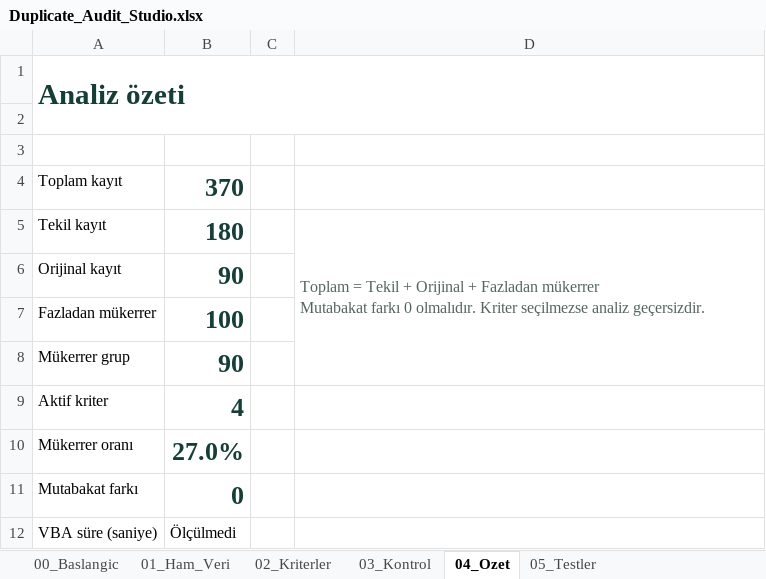
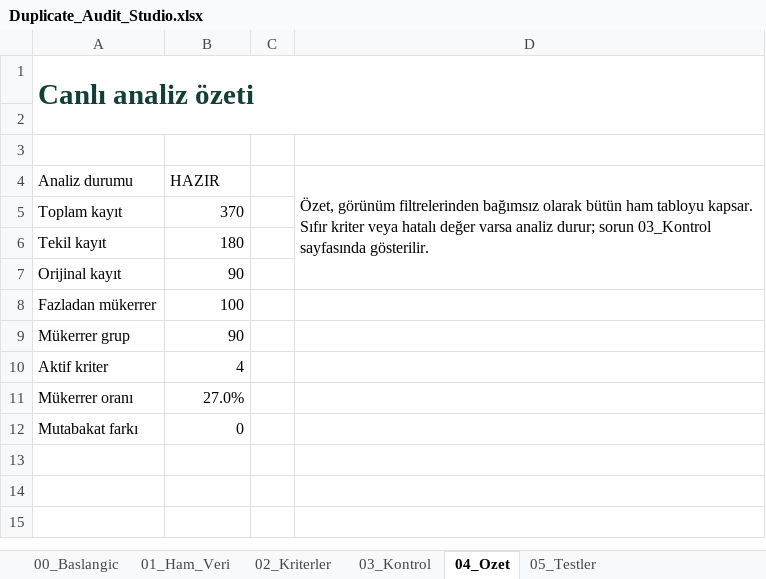
Before and after one commit to Blacksidemre/mukerrer-analiz, an Excel workbook: deliverables/Duplicate_Audit_Studio.xlsx, sheet 04_Ozet, drawn as a sheet; values as stored, in another font and other column widths than the file's, no borders; removed rows and columns are numbered as before the commit, all else as after; ↵ is a line break in a cell; the diff names each change by its address in the sheet, - before the commit and + after, or states it on an @@ line.

Commit message:
Ham tabloya bağlı dinamik formüllü analiz ve başlık bazlı kriter seçimi ekle

```diff
--- a/deliverables/Duplicate_Audit_Studio.xlsx (sheet 04_Ozet)
+++ b/deliverables/Duplicate_Audit_Studio.xlsx (sheet 04_Ozet)
-A1: Analiz özeti
+A1: Canlı analiz özeti
+row 4: Analiz durumu | HAZIR |  | Özet, görünüm filtrelerinden bağımsız olarak bütün ham tabloyu kapsar. Sıfır kriter veya hatalı değer varsa analiz durur; sorun 03_Kontrol sayfasında gösterilir.
@@ B5:B12 bold: on → off, text colour: #143F36 → black, text size: smaller @@
-D6: Toplam = Tekil + Orijinal + Fazladan mükerrer ↵ Mutabakat farkı 0 olmalıdır. Kriter seçilmezse analiz geçersizdir.
+D6: (empty)
-D5:D8 merged
-row 12: VBA süre (saniye) | Ölçülmedi
```
Also changed, not shown: sheet 03_Kontrol, sheet 01_Ham_Veri, sheet 02_Kriterler, sheet 05_Testler, sheet 00_Baslangic, formulas that keep their value, hidden cells, 11 other files.
